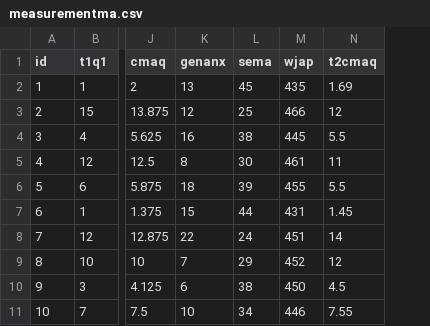
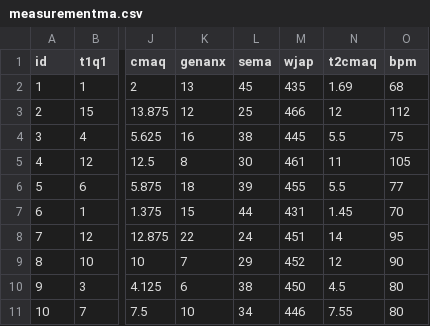
Before and after one commit to nsorha/211f20, a CSV file: measurementma.csv, drawn as a sheet; only a part is shown, gaps mark what is left out; the diff names each change by its address in the sheet, - before the commit and + after, or states it on an @@ line.

```diff
--- a/measurementma.csv
+++ b/measurementma.csv
+column O (bpm), rows 2-11: 68 | 112 | 75 | 105 | 77 | 70 | 95 | 90 | 80 | 80
```
Also changed, not shown: 27 other files.
